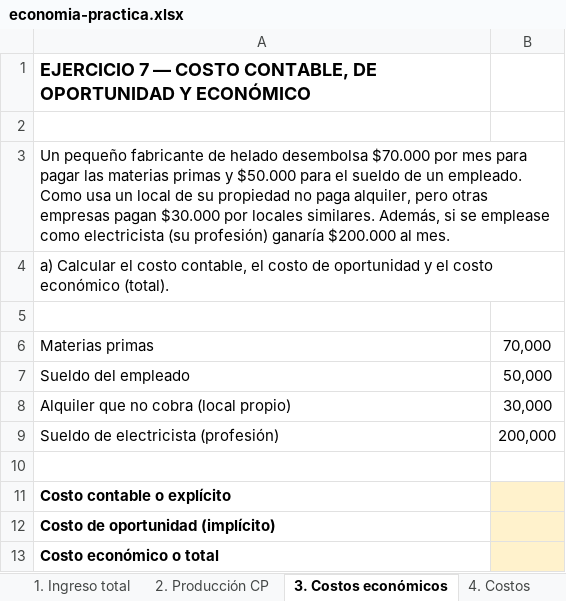
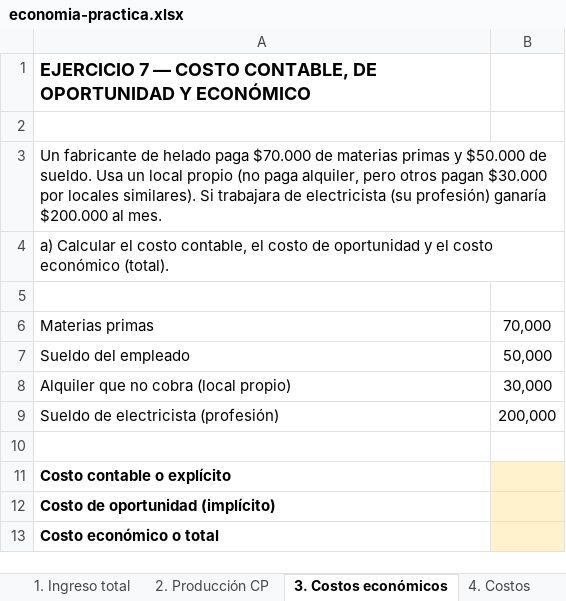
Before and after one commit to GerardoEzequielMuro/Estudio-UCES-2026, an Excel workbook: economia-practica.xlsx, sheet 3. Costos económicos, drawn as a sheet; values as stored, in another font and other column widths than the file's, no borders; the diff names each change by its address in the sheet, - before the commit and + after, or states it on an @@ line.

```diff
--- a/economia-practica.xlsx (sheet 3. Costos económicos)
+++ b/economia-practica.xlsx (sheet 3. Costos económicos)
-A3: Un pequeño fabricante de helado desembolsa $70.000 por mes para pagar las materias primas y $50.000 para el sueldo de un empleado. Como usa un local de su propiedad no paga alquiler, pero otras empresas pagan $30.000 por locales similares. Además, si se emplease como electricista (su…
+A3: Un fabricante de helado paga $70.000 de materias primas y $50.000 de sueldo. Usa un local propio (no paga alquiler, pero otros pagan $30.000 por locales similares). Si trabajara de electricista (su…
```
Also changed, not shown: sheet 1. Ingreso total, sheet 4. Costos, sheet 2. Producción CP, other sheet tabs, charts or pictures.
